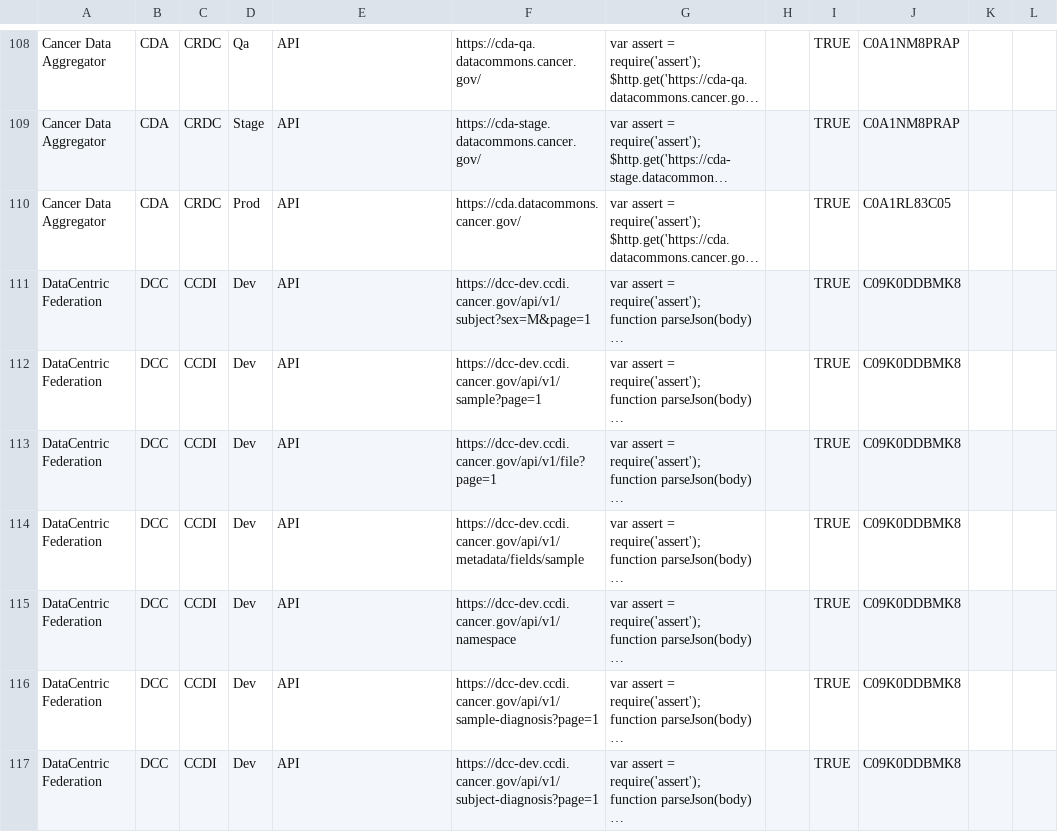
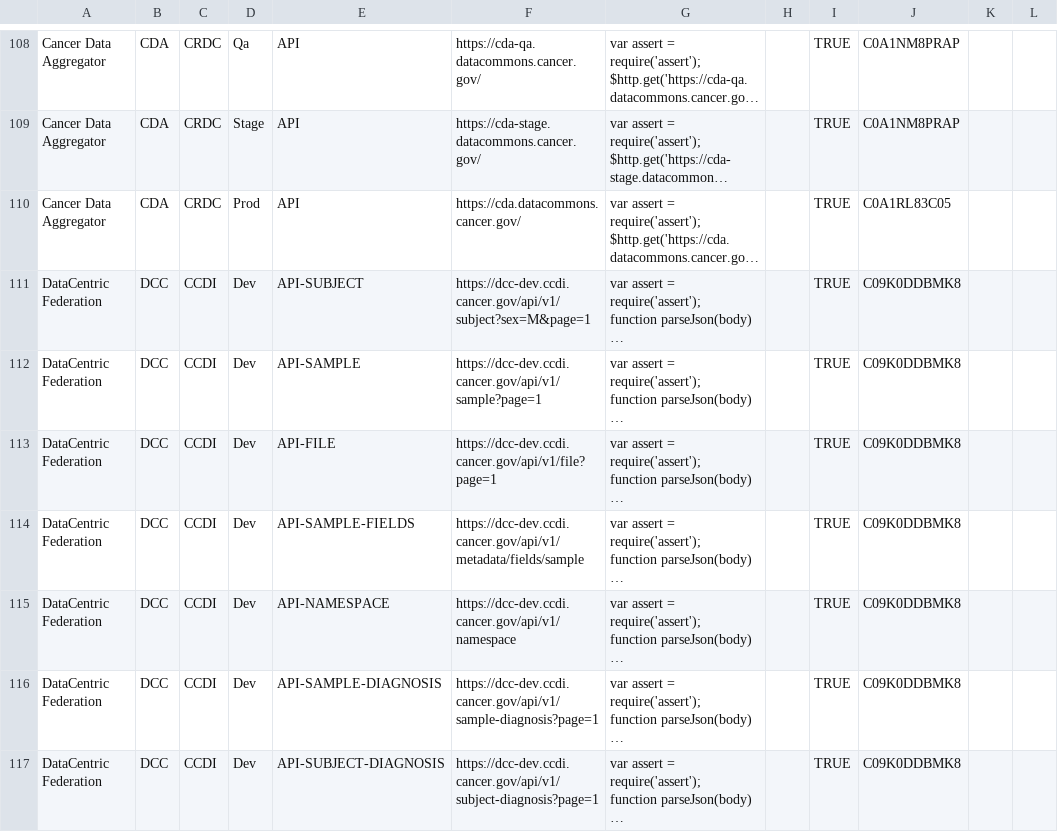
Before and after one commit to CBIIT/datacommons-devops, a CSV file: monitoring/FNL-Monitoring-List.csv, drawn as a sheet; only a part is shown, gaps mark what is left out; long unchanged cells end in …; the diff names each change by its address in the sheet, - before the commit and + after, or states it on an @@ line.

Commit message:
updated endpoint name

```diff
--- a/monitoring/FNL-Monitoring-List.csv
+++ b/monitoring/FNL-Monitoring-List.csv
-E111: API
+E111: API-SUBJECT
-E112: API
+E112: API-SAMPLE
-E113: API
+E113: API-FILE
-E114: API
+E114: API-SAMPLE-FIELDS
-E115: API
+E115: API-NAMESPACE
-E116: API
+E116: API-SAMPLE-DIAGNOSIS
-E117: API
+E117: API-SUBJECT-DIAGNOSIS
```
